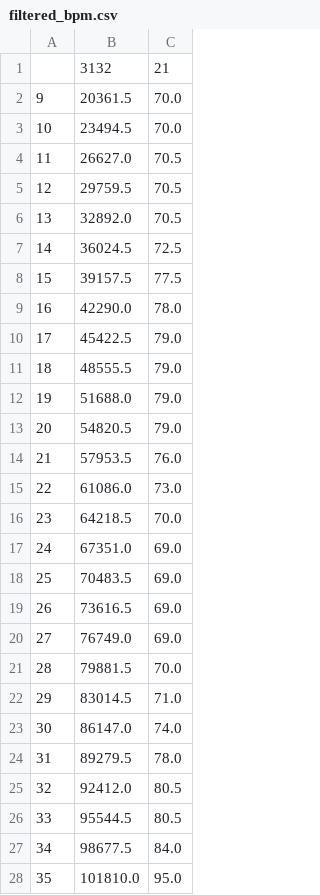
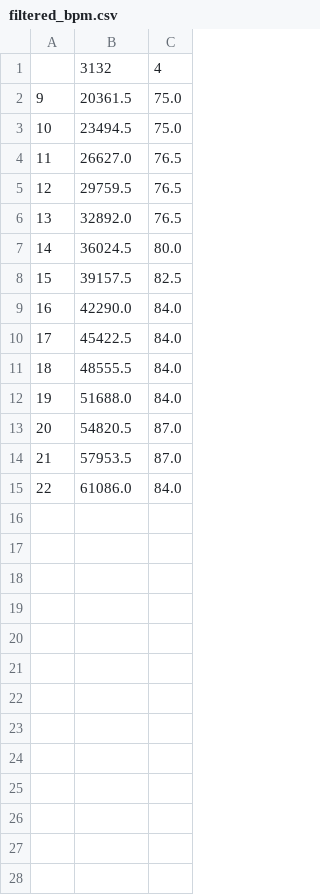
Before and after one commit to TanishSh/NewHacks2022, a CSV file: filtered_bpm.csv, drawn as a sheet; only a part is shown; the diff covers the shown part only.

```diff
--- a/filtered_bpm.csv
+++ b/filtered_bpm.csv
@@ -1,28 +1,15 @@
-,3132,21
-9,20361.5,70.0
-10,23494.5,70.0
-11,26627.0,70.5
-12,29759.5,70.5
-13,32892.0,70.5
-14,36024.5,72.5
-15,39157.5,77.5
-16,42290.0,78.0
-17,45422.5,79.0
-18,48555.5,79.0
-19,51688.0,79.0
-20,54820.5,79.0
-21,57953.5,76.0
-22,61086.0,73.0
-23,64218.5,70.0
-24,67351.0,69.0
-25,70483.5,69.0
-26,73616.5,69.0
-27,76749.0,69.0
-28,79881.5,70.0
-29,83014.5,71.0
-30,86147.0,74.0
-31,89279.5,78.0
-32,92412.0,80.5
-33,95544.5,80.5
-34,98677.5,84.0
-35,101810.0,95.0
+,3132,4
+9,20361.5,75.0
+10,23494.5,75.0
+11,26627.0,76.5
+12,29759.5,76.5
+13,32892.0,76.5
+14,36024.5,80.0
+15,39157.5,82.5
+16,42290.0,84.0
+17,45422.5,84.0
+18,48555.5,84.0
+19,51688.0,84.0
+20,54820.5,87.0
+21,57953.5,87.0
+22,61086.0,84.0
```
Also changed, not shown: 6 removed rows elsewhere in this file, bpm.csv, 10 other files.
